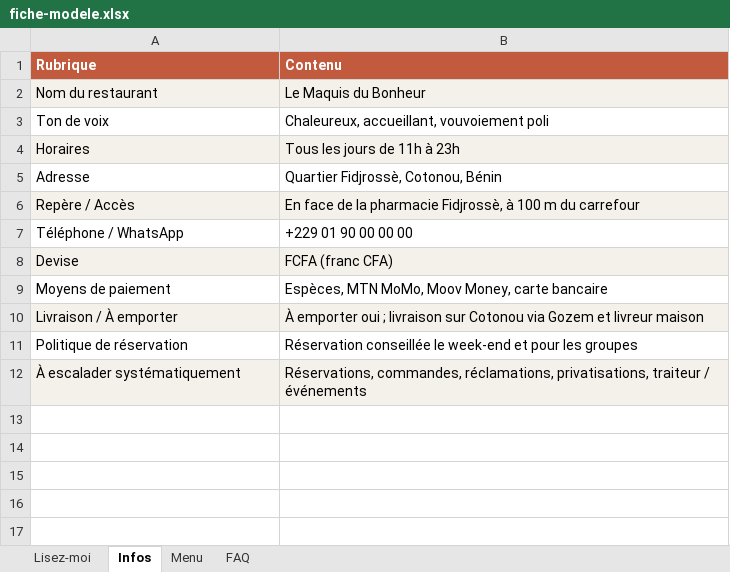
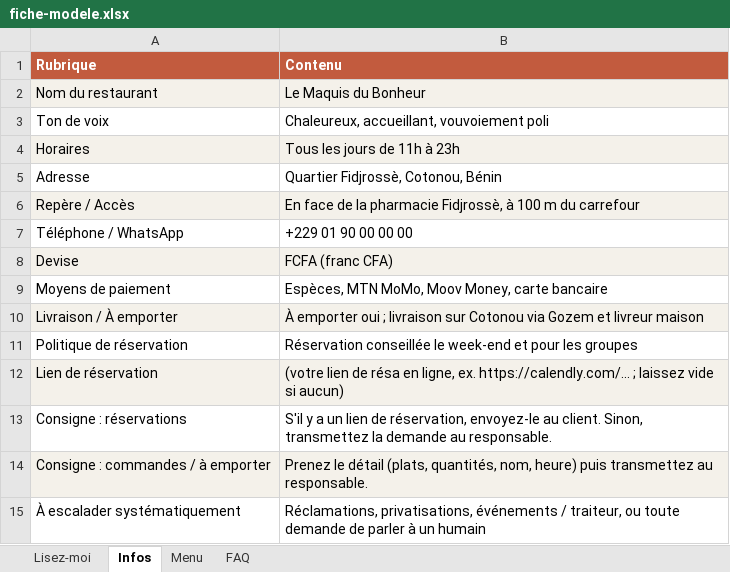
Before and after one commit to Deal-Club/wapy, an Excel workbook: docs/fiche-modele.xlsx, sheet Infos, drawn as a sheet; values as stored, in another font and other column widths than the file's, no borders; addresses are those after the commit; the diff names each change by its address in the sheet, - before the commit and + after, or states it on an @@ line.

Commit message:
feat(wapy): comportement piloté par les CONSIGNES de la fiche (multi-tenant) + template

```diff
--- a/docs/fiche-modele.xlsx (sheet Infos)
+++ b/docs/fiche-modele.xlsx (sheet Infos)
+row 12: Lien de réservation | (votre lien de résa en ligne, ex. https://calendly.com/... ; laissez vide si aucun)
+row 13: Consigne : réservations | S'il y a un lien de réservation, envoyez-le au client. Sinon, transmettez la demande au responsable.
+row 14: Consigne : commandes / à emporter | Prenez le détail (plats, quantités, nom, heure) puis transmettez au responsable.
-A15:B15 fill: #F4F1EA
+A15:B15 fill: none
-B15 (Contenu): Réservations, commandes, réclamations, privatisations, traiteur / événements
+B15 (Contenu): Réclamations, privatisations, événements / traiteur, ou toute demande de parler à un humain
```
Also changed, not shown: sheet Lisez-moi, 3 other files.
